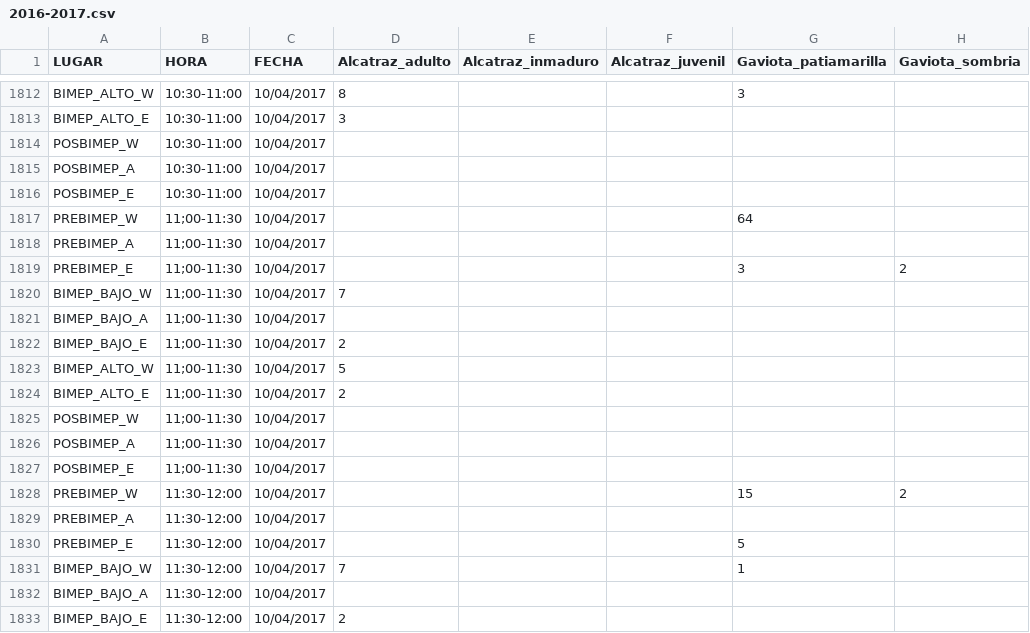
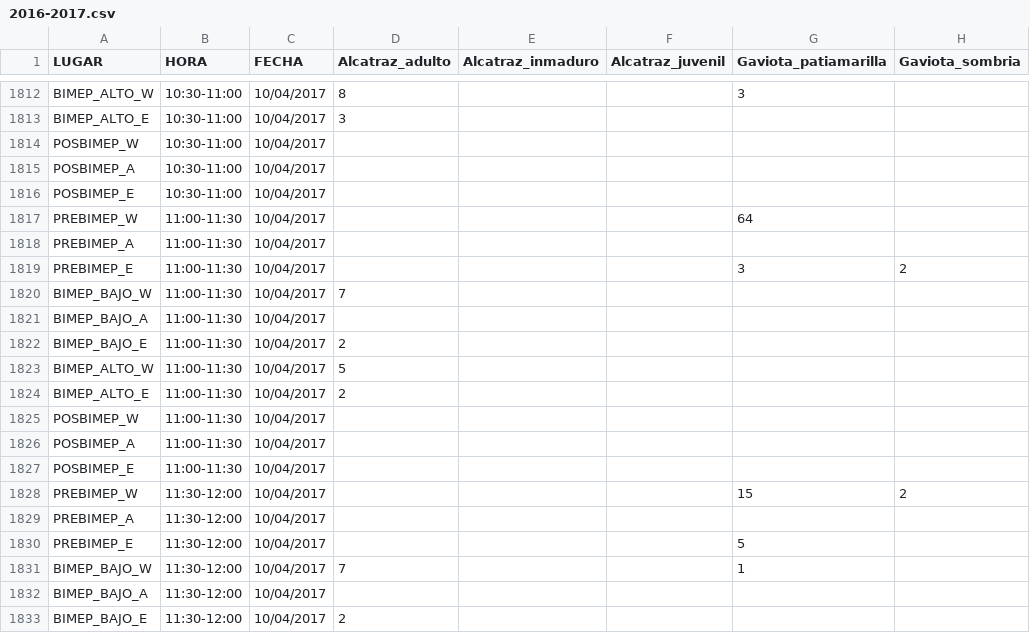
Before and after one commit to Khiwila/Pandas, a CSV file: 2016-2017.csv, drawn as a sheet; only a part is shown, gaps mark what is left out; the diff names each change by its address in the sheet, - before the commit and + after, or states it on an @@ line.

```diff
--- a/2016-2017.csv
+++ b/2016-2017.csv
-B1817:B1827 (HORA): 11;00-11:30
+B1817:B1827 (HORA): 11:00-11:30
```
Also changed, not shown: 2017-2018.csv.
